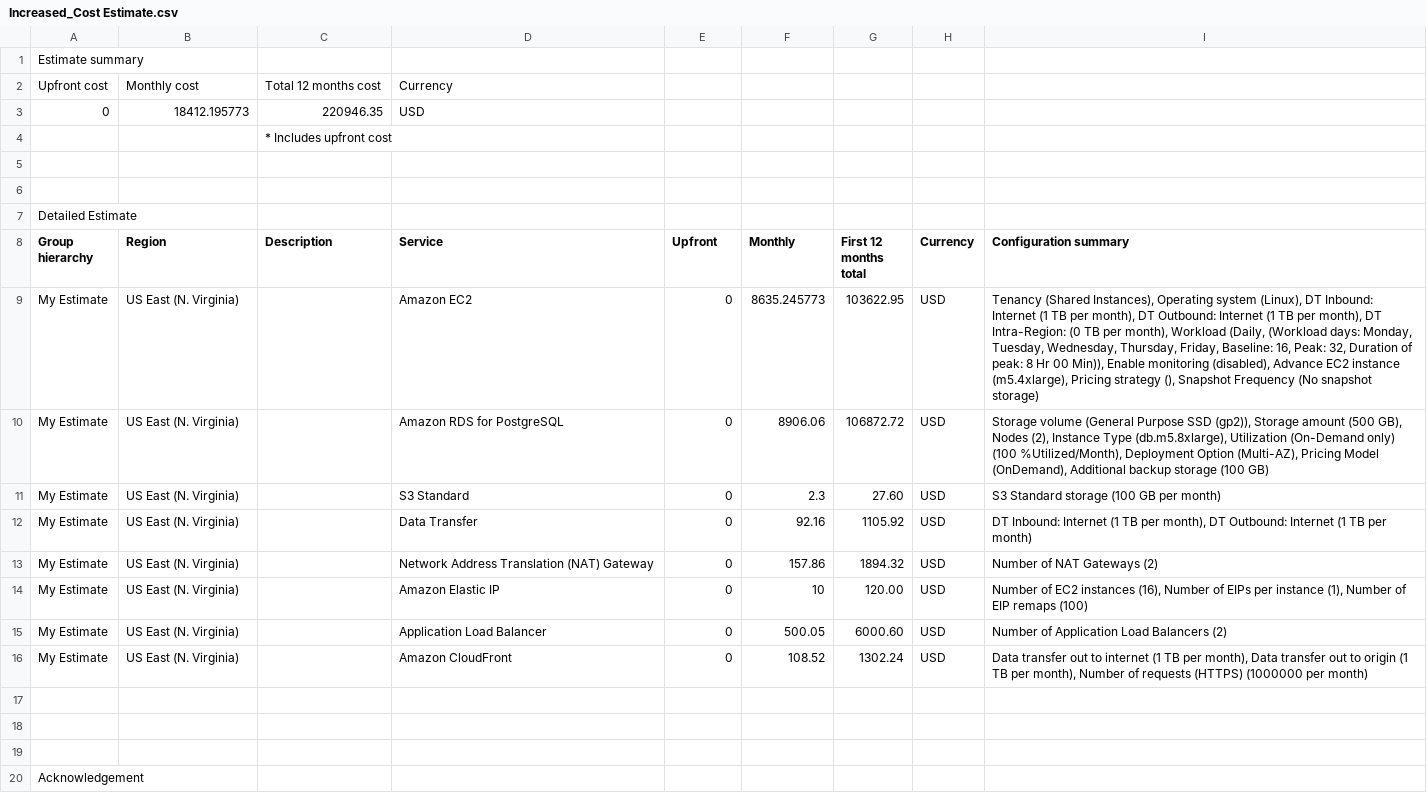
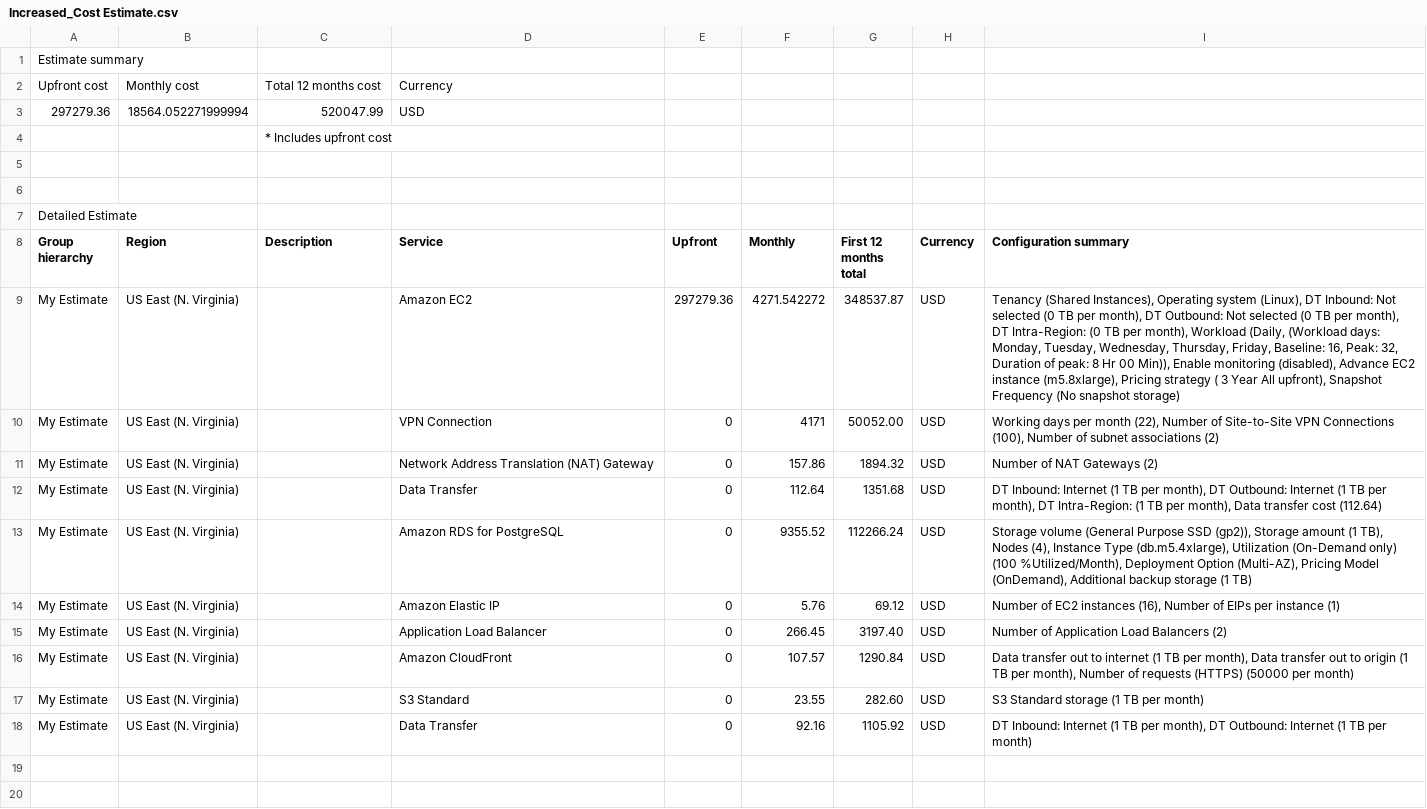
Before and after one commit to hellbaby93/udacity-aws-sa-2, a CSV file: task-2/Increased_Cost Estimate.csv, drawn as a sheet; only a part is shown; the shorter side is filled out with more unchanged rows.

```diff
--- a/task-2/Increased_Cost Estimate.csv
+++ b/task-2/Increased_Cost Estimate.csv
@@ -2,3 +2,3 @@
 Upfront cost,Monthly cost,Total 12 months cost,Currency
-0,18412.195773,220946.35,USD
+297279.36,18564.052271999994,520047.99,USD
 ,,* Includes upfront cost
@@ -8,10 +8,12 @@ Detailed Estimate
 Group hierarchy,Region,Description,Service,Upfront,Monthly,First 12 months total,Currency,Configuration summary
-My Estimate,US East (N. Virginia),,Amazon EC2 ,0,8635.245773,103622.95,USD,"Tenancy (Shared Instances), Operating system (Linux), DT Inbound: Internet (1 TB per month), DT Outbound: Internet (1 TB per month), DT Intra-Region: (0 TB per month), Workload (Daily, (Workload days: Monday, Tuesday, Wednesday, Thursday, Friday, Baseline: 16, Peak: 32, Duration of peak: 8 Hr 00 Min)), Enable monitoring (disabled), Advance EC2 instance (m5.4xlarge), Pricing strategy (), Snapshot Frequency (No snapshot storage)"
-My Estimate,US East (N. Virginia),,Amazon RDS for PostgreSQL,0,8906.06,106872.72,USD,"Storage volume (General Purpose SSD (gp2)), Storage amount (500 GB), Nodes (2), Instance Type (db.m5.8xlarge), Utilization (On-Demand only) (100 %Utilized/Month), Deployment Option (Multi-AZ), Pricing Model (OnDemand), Additional backup storage (100 GB)"
-My Estimate,US East (N. Virginia),,S3 Standard,0,2.3,27.60,USD,S3 Standard storage (100 GB per month)
+My Estimate,US East (N. Virginia),,Amazon EC2 ,297279.36,4271.542272,348537.87,USD,"Tenancy (Shared Instances), Operating system (Linux), DT Inbound: Not selected (0 TB per month), DT Outbound: Not selected (0 TB per month), DT Intra-Region: (0 TB per month), Workload (Daily, (Workload days: Monday, Tuesday, Wednesday, Thursday, Friday, Baseline: 16, Peak: 32, Duration of peak: 8 Hr 00 Min)), Enable monitoring (disabled), Advance EC2 instance (m5.8xlarge), Pricing strategy ( 3 Year  All upfront), Snapshot Frequency (No snapshot storage)"
+My Estimate,US East (N. Virginia),,VPN Connection,0,4171,50052.00,USD,"Working days per month (22), Number of Site-to-Site VPN Connections (100), Number of subnet associations (2)"
+My Estimate,US East (N. Virginia),,Network Address Translation (NAT) Gateway,0,157.86,1894.32,USD,Number of NAT Gateways (2)
+My Estimate,US East (N. Virginia),,Data Transfer,0,112.64,1351.68,USD,"DT Inbound: Internet (1 TB per month), DT Outbound: Internet (1 TB per month), DT Intra-Region: (1 TB per month), Data transfer cost (112.64)"
+My Estimate,US East (N. Virginia),,Amazon RDS for PostgreSQL,0,9355.52,112266.24,USD,"Storage volume (General Purpose SSD (gp2)), Storage amount (1 TB), Nodes (4), Instance Type (db.m5.4xlarge), Utilization (On-Demand only) (100 %Utilized/Month), Deployment Option (Multi-AZ), Pricing Model (OnDemand), Additional backup storage (1 TB)"
+My Estimate,US East (N. Virginia),,Amazon Elastic IP,0,5.76,69.12,USD,"Number of EC2 instances (16), Number of EIPs per instance (1)"
+My Estimate,US East (N. Virginia),,Application Load Balancer,0,266.45,3197.40,USD,Number of Application Load Balancers (2)
+My Estimate,US East (N. Virginia),,Amazon CloudFront,0,107.57,1290.84,USD,"Data transfer out to internet (1 TB per month), Data transfer out to origin (1 TB per month), Number of requests (HTTPS) (50000 per month)"
+My Estimate,US East (N. Virginia),,S3 Standard,0,23.55,282.60,USD,S3 Standard storage (1 TB per month)
 My Estimate,US East (N. Virginia),,Data Transfer,0,92.16,1105.92,USD,"DT Inbound: Internet (1 TB per month), DT Outbound: Internet (1 TB per month)"
-My Estimate,US East (N. Virginia),,Network Address Translation (NAT) Gateway,0,157.86,1894.32,USD,Number of NAT Gateways (2)
-My Estimate,US East (N. Virginia),,Amazon Elastic IP,0,10,120.00,USD,"Number of EC2 instances (16), Number of EIPs per instance (1), Number of EIP remaps (100)"
-My Estimate,US East (N. Virginia),,Application Load Balancer,0,500.05,6000.60,USD,Number of Application Load Balancers (2)
-My Estimate,US East (N. Virginia),,Amazon CloudFront,0,108.52,1302.24,USD,"Data transfer out to internet (1 TB per month), Data transfer out to origin (1 TB per month), Number of requests (HTTPS) (1000000 per month)"
 
```
Also changed, not shown: task-2/Initial_Cost_Estimate.csv, task-2/Reduced_Cost_Estimate.csv.
